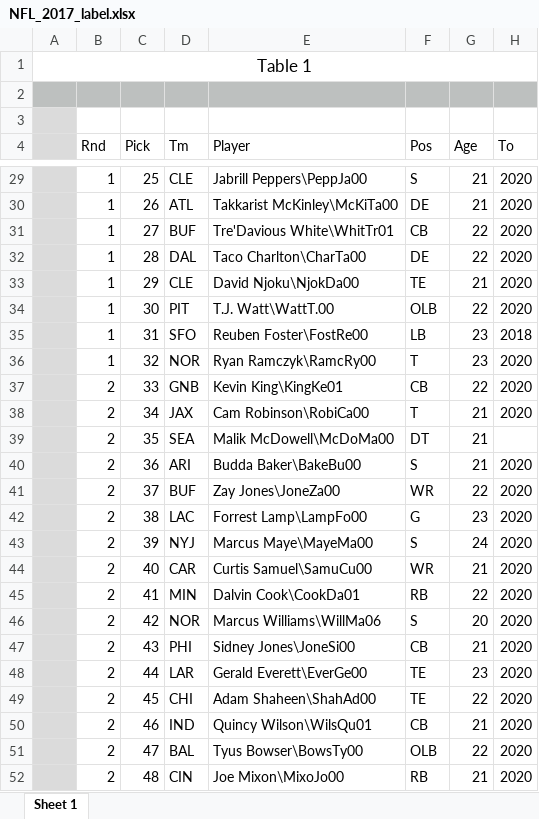
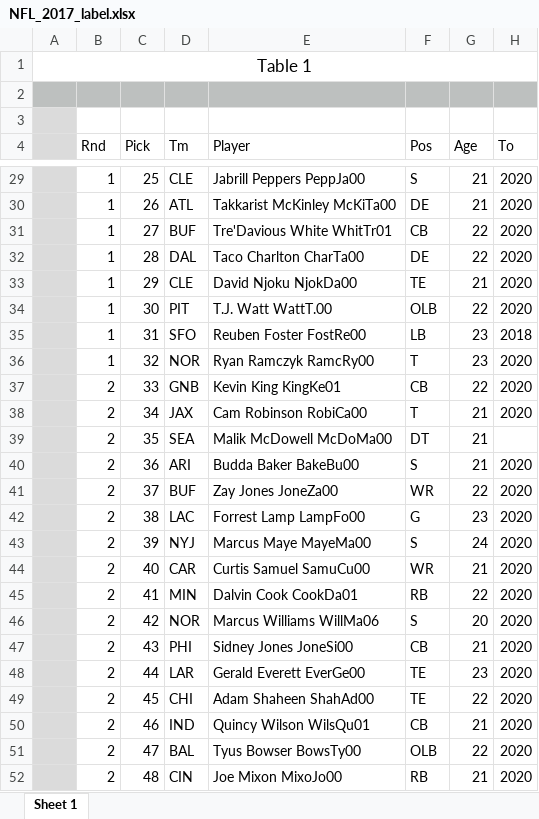
Before and after one commit to sethf26/FinalProject, an Excel workbook: raw_data/NFL_2017_label.xlsx, sheet Sheet 1, drawn as a sheet; only a part is shown, gaps mark what is left out; values as stored, in another font and other column widths than the file's, no borders; the diff covers the shown part only; the diff names each change by its address in the sheet, - before the commit and + after, or states it on an @@ line.

```diff
--- a/raw_data/NFL_2017_label.xlsx (sheet Sheet 1)
+++ b/raw_data/NFL_2017_label.xlsx (sheet Sheet 1)
-E29 (Player): Jabrill Peppers\PeppJa00
+E29 (Player): Jabrill Peppers PeppJa00
-E30 (Player): Takkarist McKinley\McKiTa00
+E30 (Player): Takkarist McKinley McKiTa00
-E31 (Player): Tre'Davious White\WhitTr01
+E31 (Player): Tre'Davious White WhitTr01
-E32 (Player): Taco Charlton\CharTa00
+E32 (Player): Taco Charlton CharTa00
-E33 (Player): David Njoku\NjokDa00
+E33 (Player): David Njoku NjokDa00
-E34 (Player): T.J. Watt\WattT.00
+E34 (Player): T.J. Watt WattT.00
-E35 (Player): Reuben Foster\FostRe00
+E35 (Player): Reuben Foster FostRe00
-E36 (Player): Ryan Ramczyk\RamcRy00
+E36 (Player): Ryan Ramczyk RamcRy00
-E37 (Player): Kevin King\KingKe01
+E37 (Player): Kevin King KingKe01
-E38 (Player): Cam Robinson\RobiCa00
+E38 (Player): Cam Robinson RobiCa00
-E39 (Player): Malik McDowell\McDoMa00
+E39 (Player): Malik McDowell McDoMa00
-E40 (Player): Budda Baker\BakeBu00
+E40 (Player): Budda Baker BakeBu00
-E41 (Player): Zay Jones\JoneZa00
+E41 (Player): Zay Jones JoneZa00
-E42 (Player): Forrest Lamp\LampFo00
+E42 (Player): Forrest Lamp LampFo00
-E43 (Player): Marcus Maye\MayeMa00
+E43 (Player): Marcus Maye MayeMa00
-E44 (Player): Curtis Samuel\SamuCu00
+E44 (Player): Curtis Samuel SamuCu00
-E45 (Player): Dalvin Cook\CookDa01
+E45 (Player): Dalvin Cook CookDa01
-E46 (Player): Marcus Williams\WillMa06
+E46 (Player): Marcus Williams WillMa06
-E47 (Player): Sidney Jones\JoneSi00
+E47 (Player): Sidney Jones JoneSi00
-E48 (Player): Gerald Everett\EverGe00
+E48 (Player): Gerald Everett EverGe00
-E49 (Player): Adam Shaheen\ShahAd00
+E49 (Player): Adam Shaheen ShahAd00
-E50 (Player): Quincy Wilson\WilsQu01
+E50 (Player): Quincy Wilson WilsQu01
-E51 (Player): Tyus Bowser\BowsTy00
+E51 (Player): Tyus Bowser BowsTy00
-E52 (Player): Joe Mixon\MixoJo00
+E52 (Player): Joe Mixon MixoJo00
```
Also changed, not shown: 229 edited cells elsewhere in this sheet, raw_data/NFL_2016_label.xlsx, raw_data/NFL_2018_label.xlsx, 8 other files.
